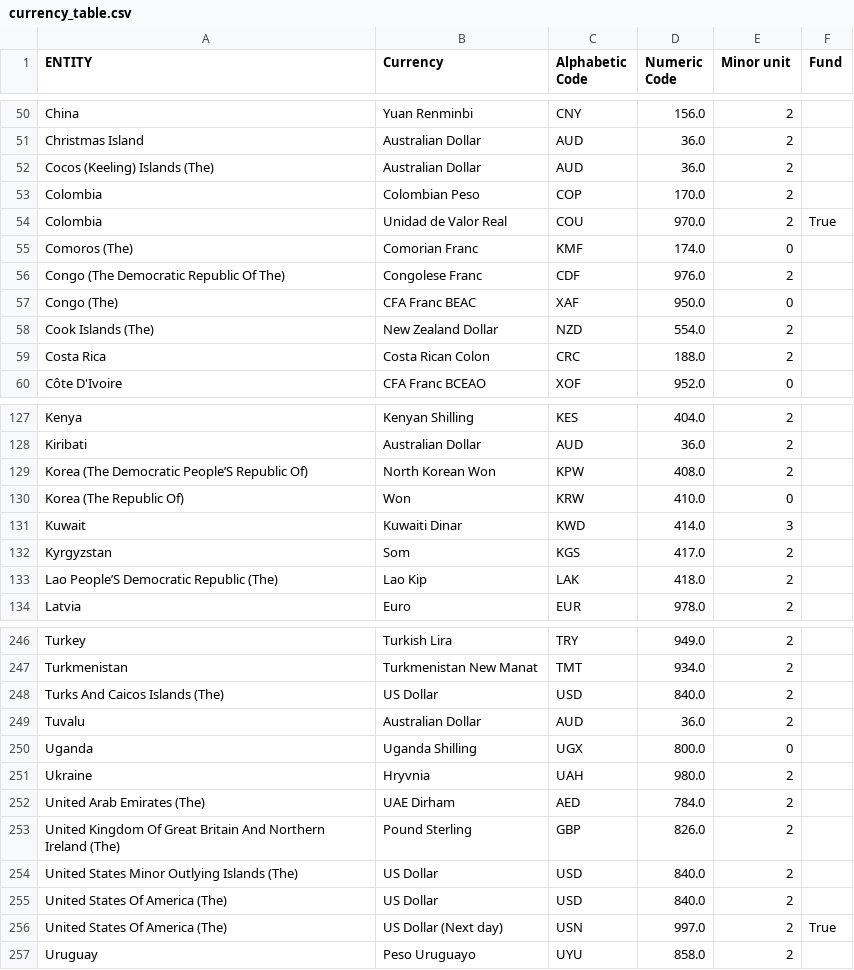
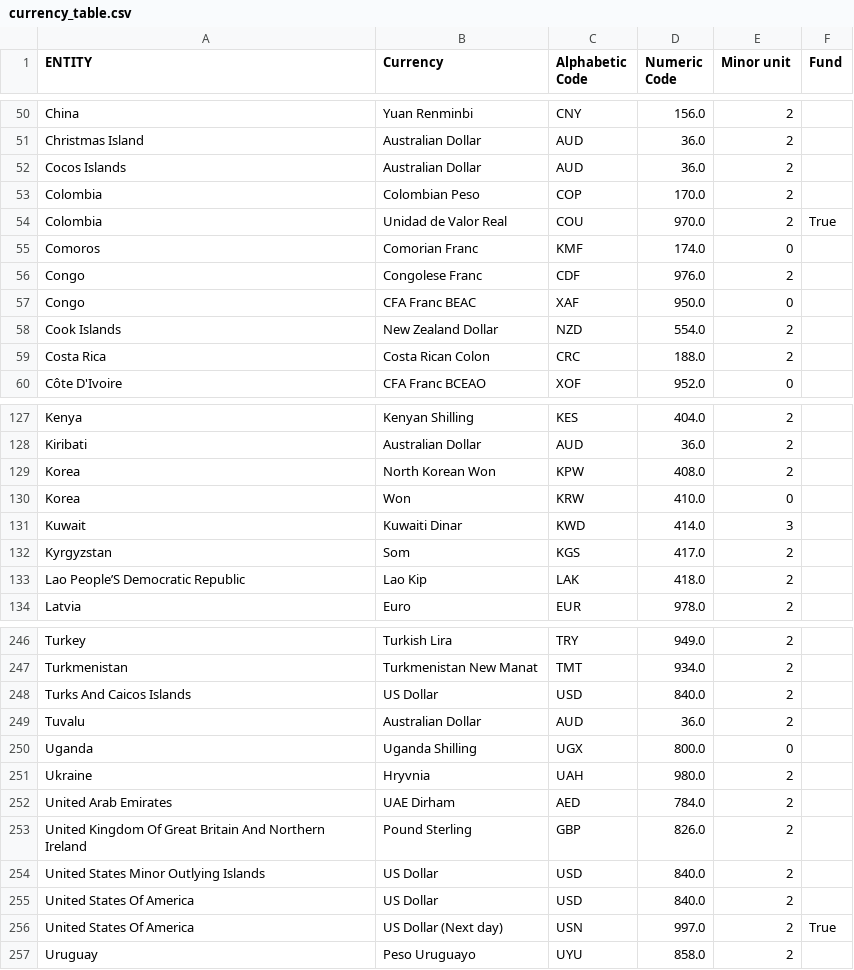
Before and after one commit to VickyViana/Destiny-tips-tool, a CSV file: data/currency_table.csv, drawn as a sheet; only a part is shown, gaps mark what is left out; the diff covers the shown part only.

Commit message:
currency data upgraded

```diff
--- a/data/currency_table.csv
+++ b/data/currency_table.csv
@@ -51,9 +51,9 @@ China,Yuan Renminbi,CNY,156.0,2,
 Christmas Island,Australian Dollar,AUD,36.0,2,
-Cocos (Keeling) Islands (The),Australian Dollar,AUD,36.0,2,
+Cocos  Islands ,Australian Dollar,AUD,36.0,2,
 Colombia,Colombian Peso,COP,170.0,2,
 Colombia,Unidad de Valor Real,COU,970.0,2,True
-Comoros (The),Comorian Franc ,KMF,174.0,0,
-Congo (The Democratic Republic Of The),Congolese Franc,CDF,976.0,2,
-Congo (The),CFA Franc BEAC,XAF,950.0,0,
-Cook Islands (The),New Zealand Dollar,NZD,554.0,2,
+Comoros ,Comorian Franc ,KMF,174.0,0,
+Congo ,Congolese Franc,CDF,976.0,2,
+Congo ,CFA Franc BEAC,XAF,950.0,0,
+Cook Islands ,New Zealand Dollar,NZD,554.0,2,
 Costa Rica,Costa Rican Colon,CRC,188.0,2,
@@ -128,7 +128,7 @@ Kenya,Kenyan Shilling,KES,404.0,2,
 Kiribati,Australian Dollar,AUD,36.0,2,
-Korea (The Democratic People’S Republic Of),North Korean Won,KPW,408.0,2,
-Korea (The Republic Of),Won,KRW,410.0,0,
+Korea ,North Korean Won,KPW,408.0,2,
+Korea ,Won,KRW,410.0,0,
 Kuwait,Kuwaiti Dinar,KWD,414.0,3,
 Kyrgyzstan,Som,KGS,417.0,2,
-Lao People’S Democratic Republic (The),Lao Kip,LAK,418.0,2,
+Lao People’S Democratic Republic ,Lao Kip,LAK,418.0,2,
 Latvia,Euro,EUR,978.0,2,
@@ -247,3 +247,3 @@ Turkey,Turkish Lira,TRY,949.0,2,
 Turkmenistan,Turkmenistan New Manat,TMT,934.0,2,
-Turks And Caicos Islands (The),US Dollar,USD,840.0,2,
+Turks And Caicos Islands ,US Dollar,USD,840.0,2,
 Tuvalu,Australian Dollar,AUD,36.0,2,
@@ -251,7 +251,7 @@ Uganda,Uganda Shilling,UGX,800.0,0,
 Ukraine,Hryvnia,UAH,980.0,2,
-United Arab Emirates (The),UAE Dirham,AED,784.0,2,
-United Kingdom Of Great Britain And Northern Ireland (The),Pound Sterling,GBP,826.0,2,
-United States Minor Outlying Islands (The),US Dollar,USD,840.0,2,
-United States Of America (The),US Dollar,USD,840.0,2,
-United States Of America (The),US Dollar (Next day),USN,997.0,2,True
+United Arab Emirates ,UAE Dirham,AED,784.0,2,
+United Kingdom Of Great Britain And Northern Ireland ,Pound Sterling,GBP,826.0,2,
+United States Minor Outlying Islands ,US Dollar,USD,840.0,2,
+United States Of America ,US Dollar,USD,840.0,2,
+United States Of America ,US Dollar (Next day),USN,997.0,2,True
 Uruguay,Peso Uruguayo,UYU,858.0,2,
```
Also changed, not shown: 29 edited cells elsewhere in this file, 8 other files.
